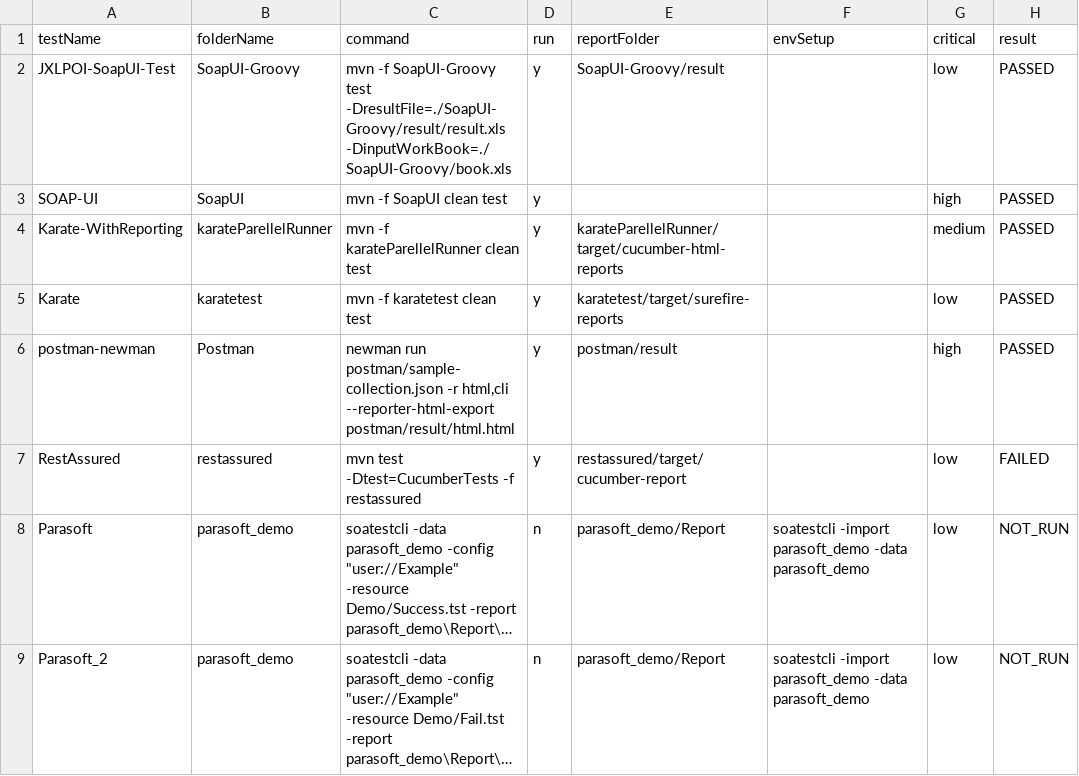
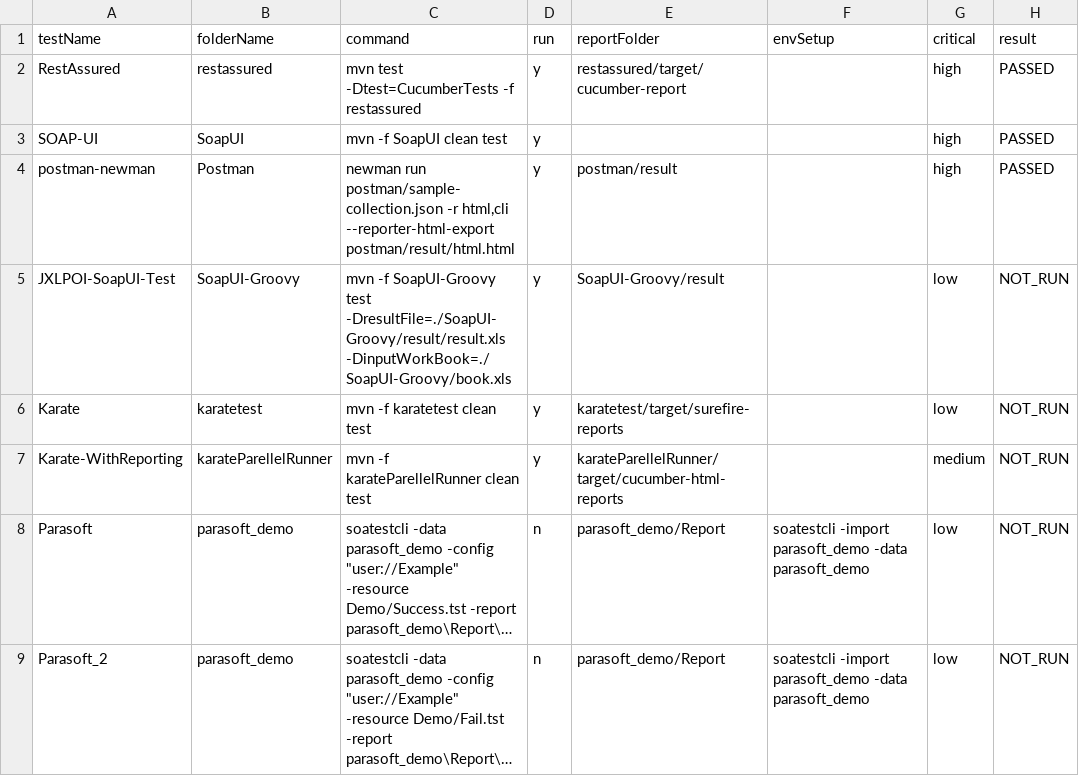
Before and after one commit to abhishekchh/dump_files, a CSV file: runResult.csv, drawn as a sheet; long unchanged cells end in …; removed rows and columns are numbered as before the commit, all else as after; the diff names each change by its address in the sheet, - before the commit and + after, or states it on an @@ line.

Commit message:
checking in run result from jenkins-Automation-TestRunner-72

```diff
--- a/runResult.csv
+++ b/runResult.csv
-row 2: JXLPOI-SoapUI-Test | SoapUI-Groovy | mvn -f SoapUI-Groovy test -DresultFile=./SoapUI-Groovy/result/result.xls -DinputWorkBook=./SoapUI-Groovy/book.xls | y | SoapUI-Groovy/result |  | low | PASSED
+row 2: RestAssured | restassured | mvn test -Dtest=CucumberTests -f restassured | y | restassured/target/cucumber-report |  | high | PASSED
-row 4: Karate-WithReporting | karateParellelRunner | mvn -f karateParellelRunner clean test | y | karateParellelRunner/target/cucumber-html-reports |  | medium | PASSED
-row 5: Karate | karatetest | mvn -f karatetest clean test | y | karatetest/target/surefire-reports |  | low | PASSED
-row 7: RestAssured | restassured | mvn test -Dtest=CucumberTests -f restassured | y | restassured/target/cucumber-report |  | low | FAILED
+row 5: JXLPOI-SoapUI-Test | SoapUI-Groovy | mvn -f SoapUI-Groovy test -DresultFile=./SoapUI-Groovy/result/result.xls -DinputWorkBook=./SoapUI-Groovy/book.xls | y | SoapUI-Groovy/result |  | low | NOT_RUN
+row 6: Karate | karatetest | mvn -f karatetest clean test | y | karatetest/target/surefire-reports |  | low | NOT_RUN
+row 7: Karate-WithReporting | karateParellelRunner | mvn -f karateParellelRunner clean test | y | karateParellelRunner/target/cucumber-html-reports |  | medium | NOT_RUN
```
Also changed, not shown: 7 other files.
